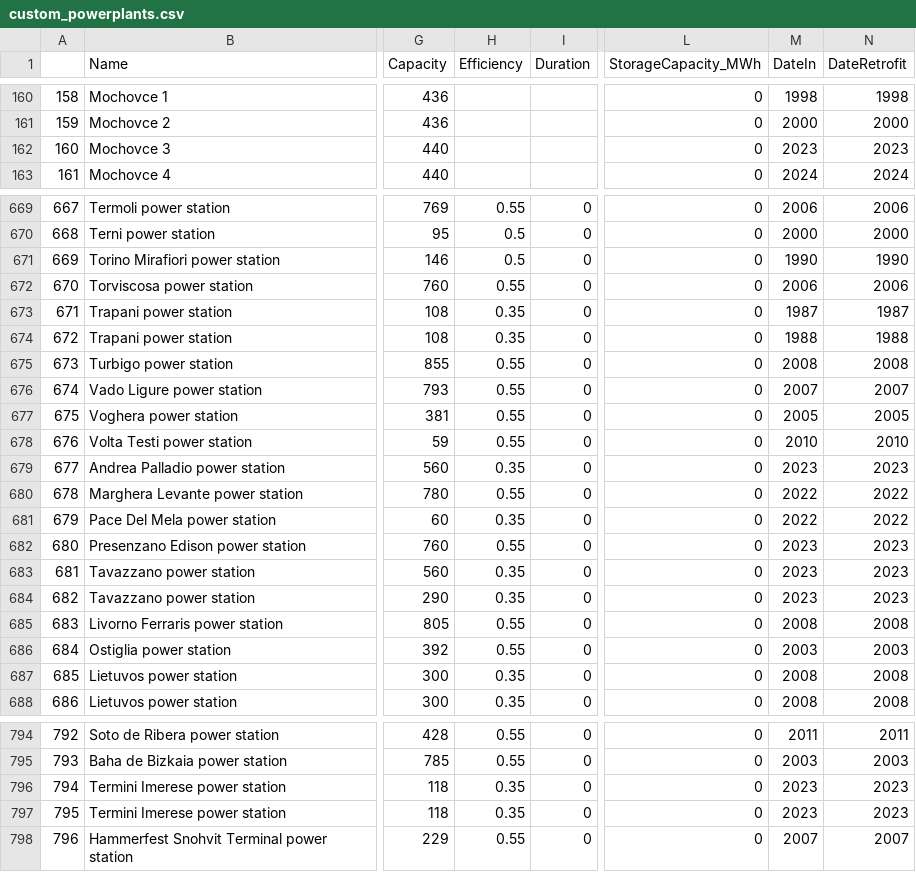
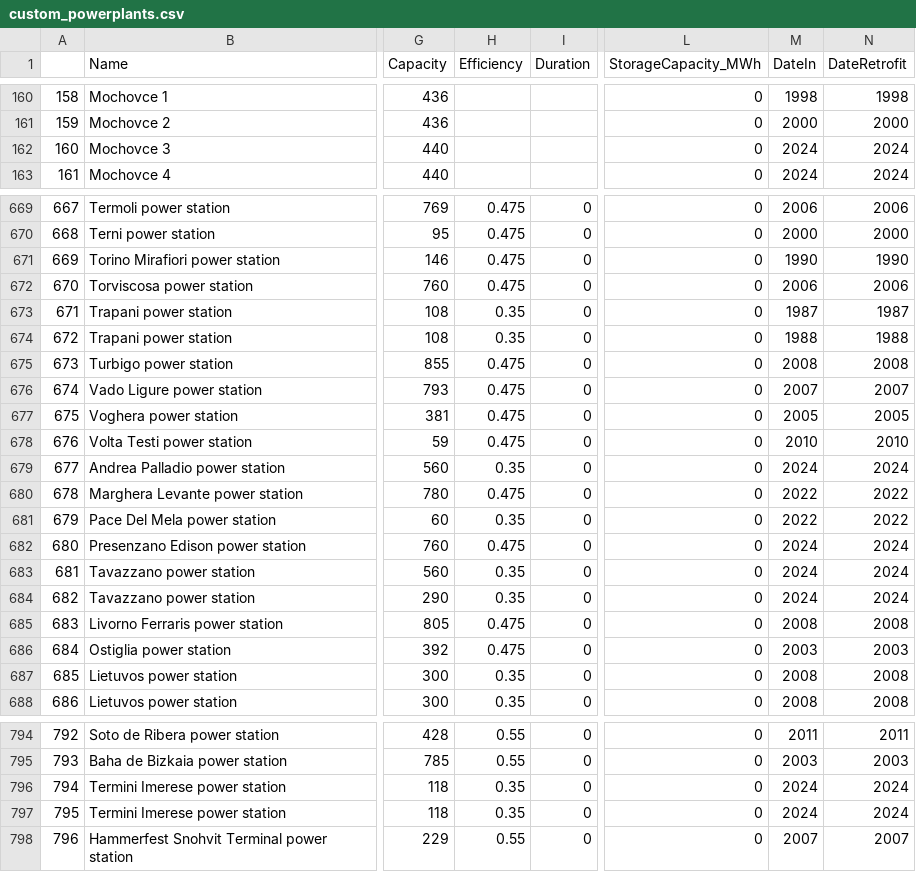
Before and after one commit to open-energy-transition/Ember-Flexibility-Study, a CSV file: data/custom_powerplants.csv, drawn as a sheet; only a part is shown, gaps mark what is left out; the diff covers the shown part only; the diff names each change by its address in the sheet, - before the commit and + after, or states it on an @@ line.

```diff
--- a/data/custom_powerplants.csv
+++ b/data/custom_powerplants.csv
-M162 (DateIn): 2023
+M162 (DateIn): 2024
-N162 (DateRetrofit): 2023
+N162 (DateRetrofit): 2024
-H669 (Efficiency): 0.55
+H669 (Efficiency): 0.475
-H670:H671 (Efficiency): 0.5
+H670:H671 (Efficiency): 0.475
-H672 (Efficiency): 0.55
+H672 (Efficiency): 0.475
-H675:H678 (Efficiency): 0.55
+H675:H678 (Efficiency): 0.475
-M679 (DateIn): 2023
+M679 (DateIn): 2024
-N679 (DateRetrofit): 2023
+N679 (DateRetrofit): 2024
-H680 (Efficiency): 0.55
+H680 (Efficiency): 0.475
-H682 (Efficiency): 0.55
+H682 (Efficiency): 0.475
-M682:M684 (DateIn): 2023
+M682:M684 (DateIn): 2024
-N682:N684 (DateRetrofit): 2023
+N682:N684 (DateRetrofit): 2024
-H685:H686 (Efficiency): 0.55
+H685:H686 (Efficiency): 0.475
-M796:M797 (DateIn): 2023
+M796:M797 (DateIn): 2024
-N796:N797 (DateRetrofit): 2023
+N796:N797 (DateRetrofit): 2024
```
Also changed, not shown: 62 edited cells elsewhere in this file.
